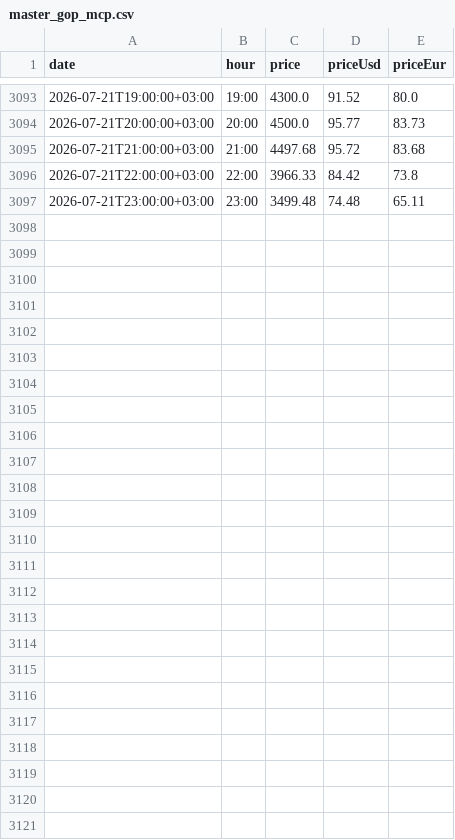
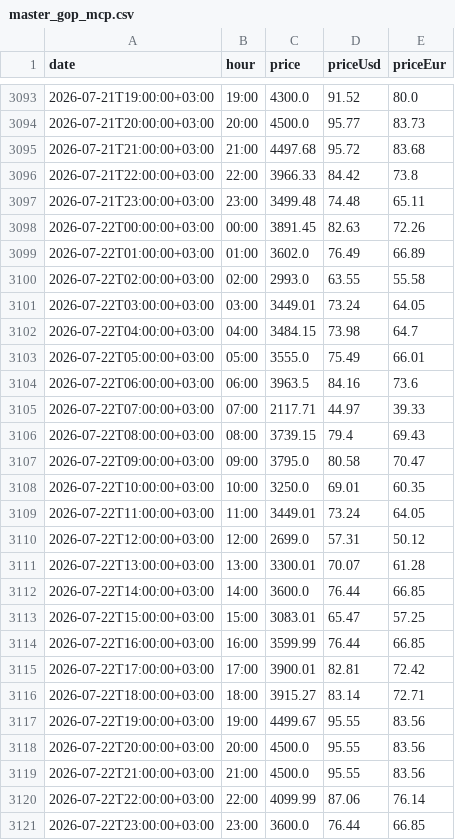
Before and after one commit to BRSTKL/turkey-power-trading, a CSV file: data/processed/master_gop_mcp.csv, drawn as a sheet; only a part is shown, gaps mark what is left out.

```diff
--- a/data/processed/master_gop_mcp.csv
+++ b/data/processed/master_gop_mcp.csv
@@ -3097 +3097,25 @@
 2026-07-21T23:00:00+03:00,23:00,3499.48,74.48,65.11
+2026-07-22T00:00:00+03:00,00:00,3891.45,82.63,72.26
+2026-07-22T01:00:00+03:00,01:00,3602.0,76.49,66.89
+2026-07-22T02:00:00+03:00,02:00,2993.0,63.55,55.58
+2026-07-22T03:00:00+03:00,03:00,3449.01,73.24,64.05
+2026-07-22T04:00:00+03:00,04:00,3484.15,73.98,64.7
+2026-07-22T05:00:00+03:00,05:00,3555.0,75.49,66.01
+2026-07-22T06:00:00+03:00,06:00,3963.5,84.16,73.6
+2026-07-22T07:00:00+03:00,07:00,2117.71,44.97,39.33
+2026-07-22T08:00:00+03:00,08:00,3739.15,79.4,69.43
+2026-07-22T09:00:00+03:00,09:00,3795.0,80.58,70.47
+2026-07-22T10:00:00+03:00,10:00,3250.0,69.01,60.35
+2026-07-22T11:00:00+03:00,11:00,3449.01,73.24,64.05
+2026-07-22T12:00:00+03:00,12:00,2699.0,57.31,50.12
+2026-07-22T13:00:00+03:00,13:00,3300.01,70.07,61.28
+2026-07-22T14:00:00+03:00,14:00,3600.0,76.44,66.85
+2026-07-22T15:00:00+03:00,15:00,3083.01,65.47,57.25
+2026-07-22T16:00:00+03:00,16:00,3599.99,76.44,66.85
+2026-07-22T17:00:00+03:00,17:00,3900.01,82.81,72.42
+2026-07-22T18:00:00+03:00,18:00,3915.27,83.14,72.71
+2026-07-22T19:00:00+03:00,19:00,4499.67,95.55,83.56
+2026-07-22T20:00:00+03:00,20:00,4500.0,95.55,83.56
+2026-07-22T21:00:00+03:00,21:00,4500.0,95.55,83.56
+2026-07-22T22:00:00+03:00,22:00,4099.99,87.06,76.14
+2026-07-22T23:00:00+03:00,23:00,3600.0,76.44,66.85
```
Also changed, not shown: data/processed/master_bpm_down.csv, data/processed/master_bpm_up.csv, 6 other files.
